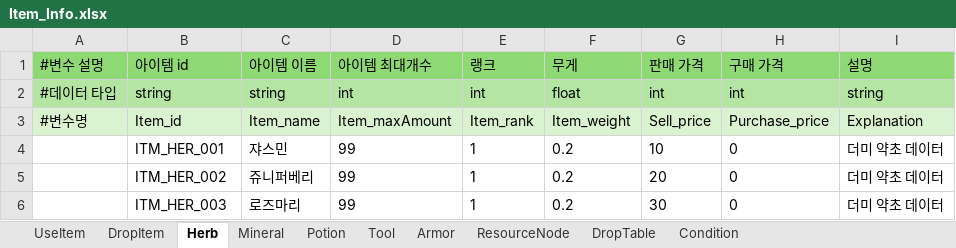
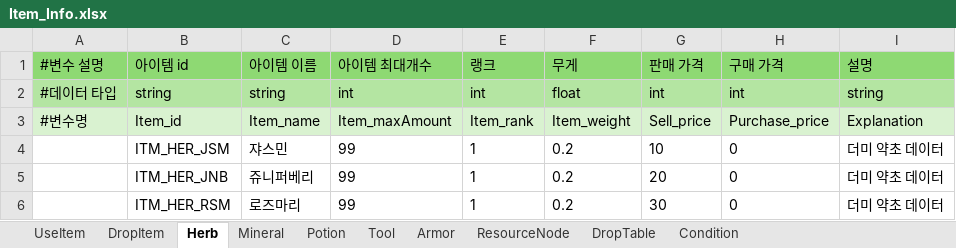
Before and after one commit to catsnakedog/DungeonRPGDataFile, an Excel workbook: Item_Info.xlsx, sheet Herb, drawn as a sheet; values as stored, in another font and other column widths than the file's, no borders; the diff names each change by its address in the sheet, - before the commit and + after, or states it on an @@ line.

```diff
--- a/Item_Info.xlsx (sheet Herb)
+++ b/Item_Info.xlsx (sheet Herb)
-B4 (아이템 id): ITM_HER_001
+B4 (아이템 id): ITM_HER_JSM
-B5 (아이템 id): ITM_HER_002
+B5 (아이템 id): ITM_HER_JNB
-B6 (아이템 id): ITM_HER_003
+B6 (아이템 id): ITM_HER_RSM
```
Also changed, not shown: sheet DropTable, sheet ResourceNode, sheet Mineral.
